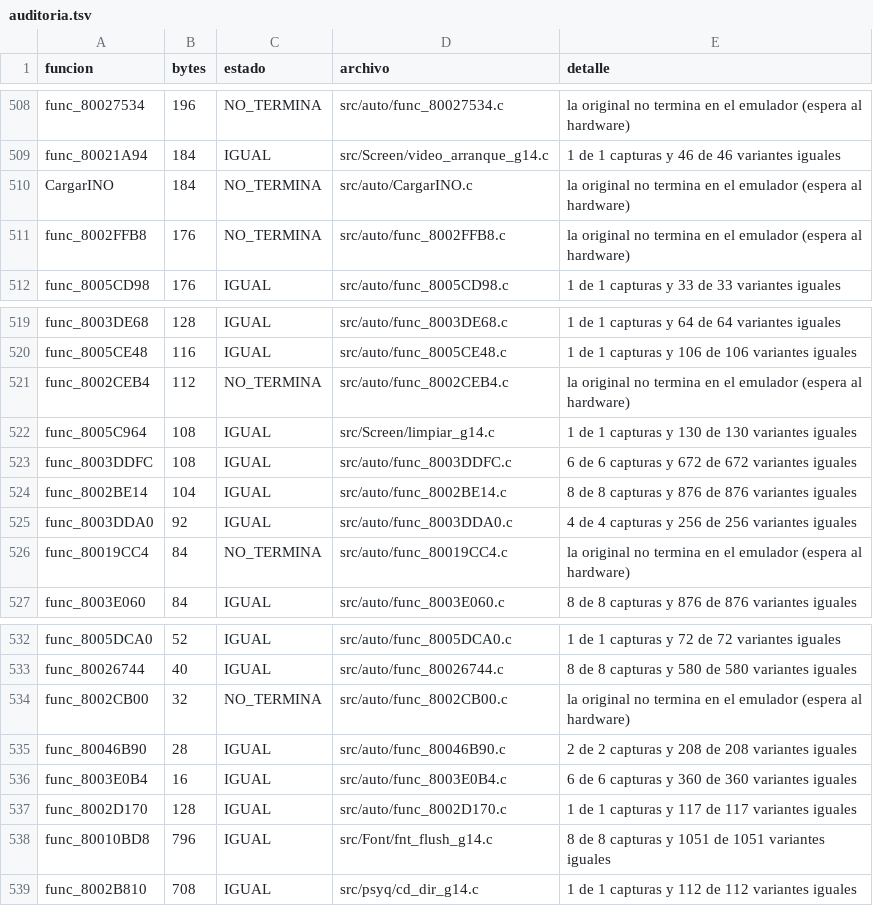
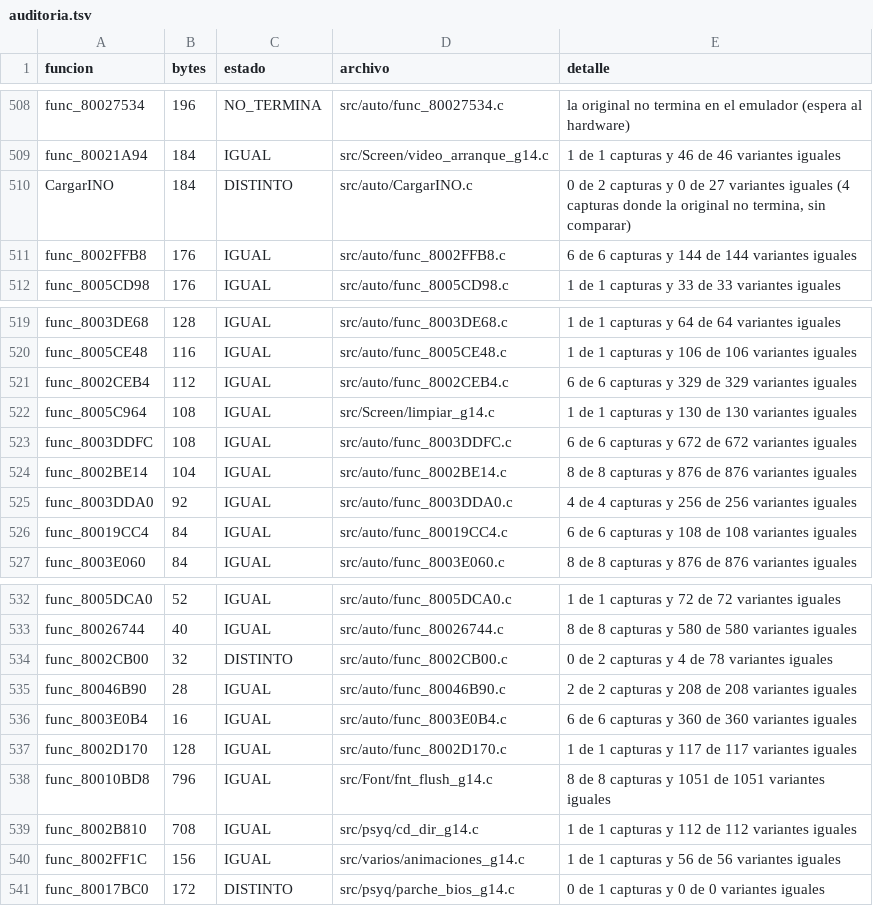
Before and after one commit to Tunuba/SABRINA, a TSV file: notas/fases/auditoria.tsv, drawn as a sheet; only a part is shown, gaps mark what is left out.

```diff
--- a/notas/fases/auditoria.tsv
+++ b/notas/fases/auditoria.tsv
@@ -509,4 +509,4 @@ func_80027534	196	NO_TERMINA	src/auto/func_80027534.c	la original no termina en
 func_80021A94	184	IGUAL	src/Screen/video_arranque_g14.c	1 de 1 capturas y 46 de 46 variantes iguales
-CargarINO	184	NO_TERMINA	src/auto/CargarINO.c	la original no termina en el emulador (espera al hardware)
-func_8002FFB8	176	NO_TERMINA	src/auto/func_8002FFB8.c	la original no termina en el emulador (espera al hardware)
+CargarINO	184	DISTINTO	src/auto/CargarINO.c	0 de 2 capturas y 0 de 27 variantes iguales (4 capturas donde la original no termina, sin comparar)
+func_8002FFB8	176	IGUAL	src/auto/func_8002FFB8.c	6 de 6 capturas y 144 de 144 variantes iguales
 func_8005CD98	176	IGUAL	src/auto/func_8005CD98.c	1 de 1 capturas y 33 de 33 variantes iguales
@@ -520,3 +520,3 @@ func_8003DE68	128	IGUAL	src/auto/func_8003DE68.c	1 de 1 capturas y 64 de 64 vari
 func_8005CE48	116	IGUAL	src/auto/func_8005CE48.c	1 de 1 capturas y 106 de 106 variantes iguales
-func_8002CEB4	112	NO_TERMINA	src/auto/func_8002CEB4.c	la original no termina en el emulador (espera al hardware)
+func_8002CEB4	112	IGUAL	src/auto/func_8002CEB4.c	6 de 6 capturas y 329 de 329 variantes iguales
 func_8005C964	108	IGUAL	src/Screen/limpiar_g14.c	1 de 1 capturas y 130 de 130 variantes iguales
@@ -525,3 +525,3 @@ func_8002BE14	104	IGUAL	src/auto/func_8002BE14.c	8 de 8 capturas y 876 de 876 va
 func_8003DDA0	92	IGUAL	src/auto/func_8003DDA0.c	4 de 4 capturas y 256 de 256 variantes iguales
-func_80019CC4	84	NO_TERMINA	src/auto/func_80019CC4.c	la original no termina en el emulador (espera al hardware)
+func_80019CC4	84	IGUAL	src/auto/func_80019CC4.c	6 de 6 capturas y 108 de 108 variantes iguales
 func_8003E060	84	IGUAL	src/auto/func_8003E060.c	8 de 8 capturas y 876 de 876 variantes iguales
@@ -533,3 +533,3 @@ func_8005DCA0	52	IGUAL	src/auto/func_8005DCA0.c	1 de 1 capturas y 72 de 72 varia
 func_80026744	40	IGUAL	src/auto/func_80026744.c	8 de 8 capturas y 580 de 580 variantes iguales
-func_8002CB00	32	NO_TERMINA	src/auto/func_8002CB00.c	la original no termina en el emulador (espera al hardware)
+func_8002CB00	32	DISTINTO	src/auto/func_8002CB00.c	0 de 2 capturas y 4 de 78 variantes iguales
 func_80046B90	28	IGUAL	src/auto/func_80046B90.c	2 de 2 capturas y 208 de 208 variantes iguales
@@ -539 +539,3 @@ func_80010BD8	796	IGUAL	src/Font/fnt_flush_g14.c	8 de 8 capturas y 1051 de 1051
 func_8002B810	708	IGUAL	src/psyq/cd_dir_g14.c	1 de 1 capturas y 112 de 112 variantes iguales
+func_8002FF1C	156	IGUAL	src/varios/animaciones_g14.c	1 de 1 capturas y 56 de 56 variantes iguales
+func_80017BC0	172	DISTINTO	src/psyq/parche_bios_g14.c	0 de 1 capturas y 0 de 0 variantes iguales
```
